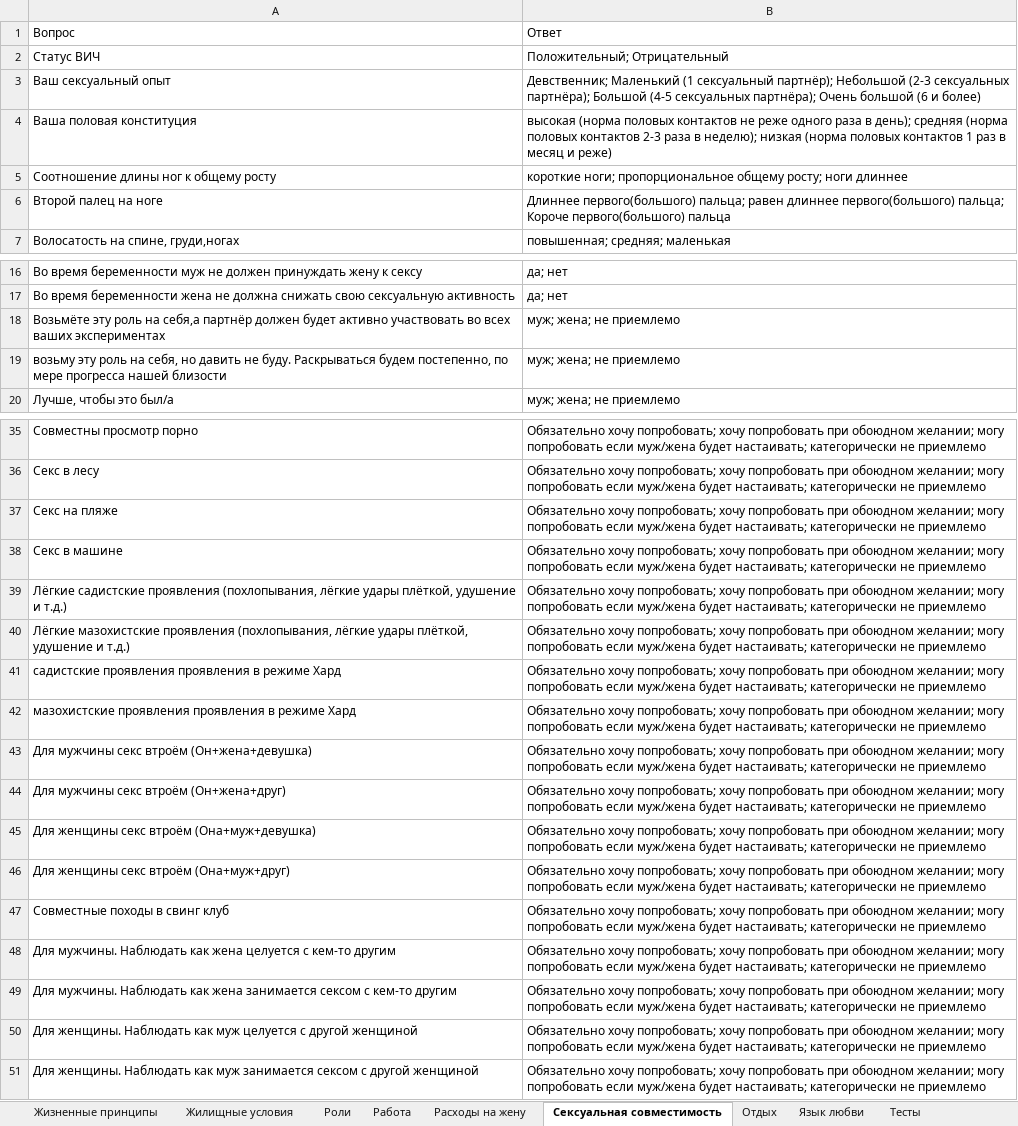
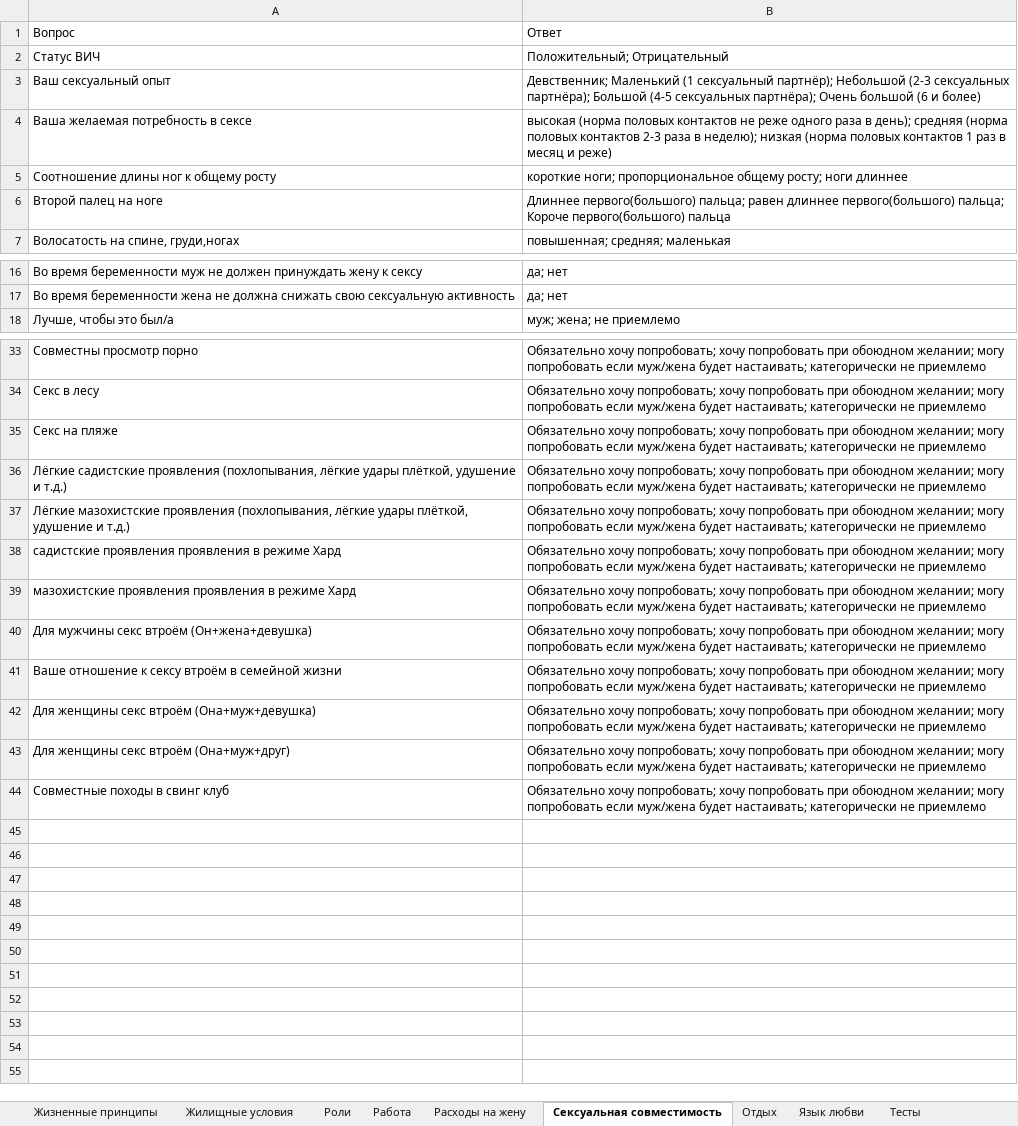
Before and after one commit to VseVserios/vsevserios.ru, an Excel workbook: 123.xlsx, sheet Сексуальная совместимость, drawn as a sheet; only a part is shown, gaps mark what is left out; values as stored, in another font and other column widths than the file's, no borders; table styles not drawn; removed rows and columns are numbered as before the commit, all else as after; the diff names each change by its address in the sheet, - before the commit and + after, or states it on an @@ line.

```diff
--- a/123.xlsx (sheet Сексуальная совместимость)
+++ b/123.xlsx (sheet Сексуальная совместимость)
-A4: Ваша половая конституция
+A4: Ваша желаемая потребность в сексе
-row 18: Возьмёте эту роль на себя,а партнёр должен будет активно участвовать во всех ваших экспериментах | муж; жена; не приемлемо
-row 19: возьму эту роль на себя, но давить не буду. Раскрываться будем постепенно, по мере прогресса нашей близости | муж; жена; не приемлемо
-row 38: Секс в машине | Обязательно хочу попробовать; хочу попробовать при обоюдном желании; могу попробовать если муж/жена будет настаивать; категорически не приемлемо
-A41: Для мужчины секс втроём (Он+жена+друг)
+A41: Ваше отношение к сексу втроём в семейной жизни
-row 48: Для мужчины. Наблюдать как жена целуется с кем-то другим | Обязательно хочу попробовать; хочу попробовать при обоюдном желании; могу попробовать если муж/жена будет настаивать; категорически не приемлемо
-row 49: Для мужчины. Наблюдать как жена занимается сексом с кем-то другим | Обязательно хочу попробовать; хочу попробовать при обоюдном желании; могу попробовать если муж/жена будет настаивать; категорически не приемлемо
-row 50: Для женщины. Наблюдать как муж целуется с другой женщиной | Обязательно хочу попробовать; хочу попробовать при обоюдном желании; могу попробовать если муж/жена будет настаивать; категорически не приемлемо
-row 51: Для женщины. Наблюдать как муж занимается сексом с другой женщиной | Обязательно хочу попробовать; хочу попробовать при обоюдном желании; могу попробовать если муж/жена будет настаивать; категорически не приемлемо
```
Also changed, not shown: sheet Жизненные принципы, sheet Роли, sheet Работа, sheet Тесты.
